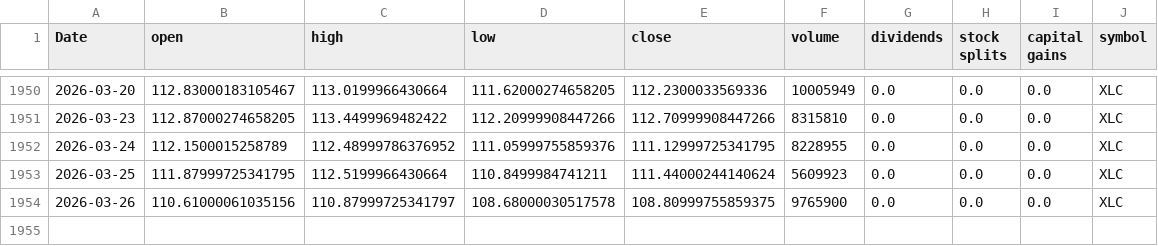
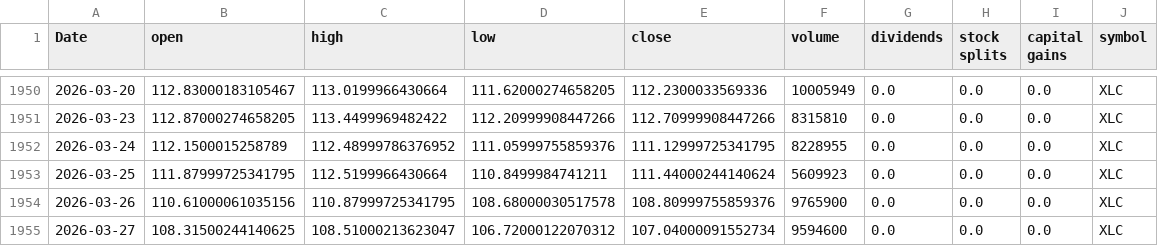
Before and after one commit to Akishai18/SignalM, a CSV file: data/sectors/xlc_data.csv, drawn as a sheet; only a part is shown, gaps mark what is left out.

```diff
--- a/data/sectors/xlc_data.csv
+++ b/data/sectors/xlc_data.csv
@@ -1953,2 +1953,3 @@ Date,open,high,low,close,volume,dividends,stock splits,capital gains,symbol
 2026-03-25,111.87999725341795,112.5199966430664,110.8499984741211,111.44000244140624,5609923,0.0,0.0,0.0,XLC
-2026-03-26,110.61000061035156,110.87999725341797,108.68000030517578,108.80999755859375,9765900,0.0,0.0,0.0,XLC
+2026-03-26,110.61000061035156,110.87999725341795,108.68000030517578,108.80999755859376,9765900,0.0,0.0,0.0,XLC
+2026-03-27,108.31500244140625,108.51000213623047,106.72000122070312,107.04000091552734,9594600,0.0,0.0,0.0,XLC
```
Also changed, not shown: data/sectors/xlb_data.csv, data/sectors/xle_data.csv, 46 other files.
